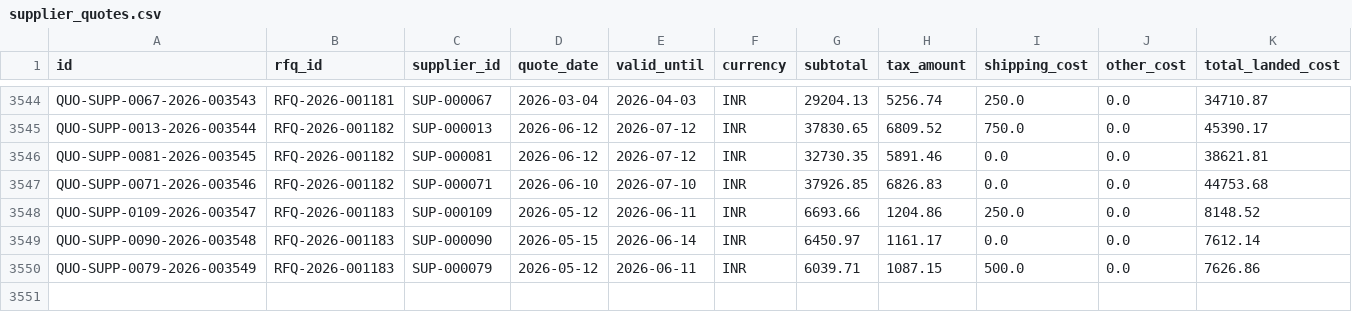
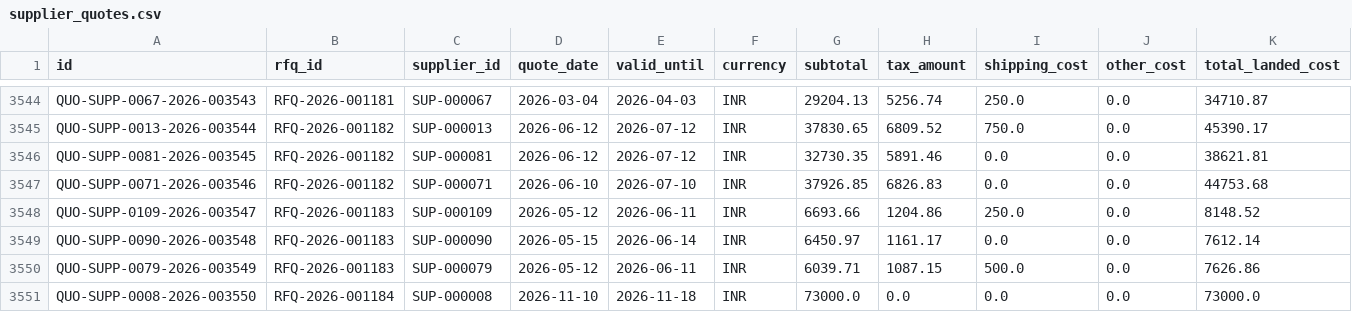
Before and after one commit to shaikayazhussain9121682625/ProcureFlow-AI, a CSV file: exports/csv/supplier_quotes.csv, drawn as a sheet; only a part is shown, gaps mark what is left out; rows hold the shown columns only; the diff names each change by its address in the sheet, - before the commit and + after, or states it on an @@ line.

```diff
--- a/exports/csv/supplier_quotes.csv
+++ b/exports/csv/supplier_quotes.csv
+row 3551: QUO-SUPP-0008-2026-003550 | RFQ-2026-001184 | SUP-000008 | 2026-11-10 | 2026-11-18 | INR | 73000.0 | 0.0 | 0.0 | 0.0 | 73000.0
```
Also changed, not shown: exports/csv/approvals.csv, exports/csv/purchase_requests.csv, 27 other files.
